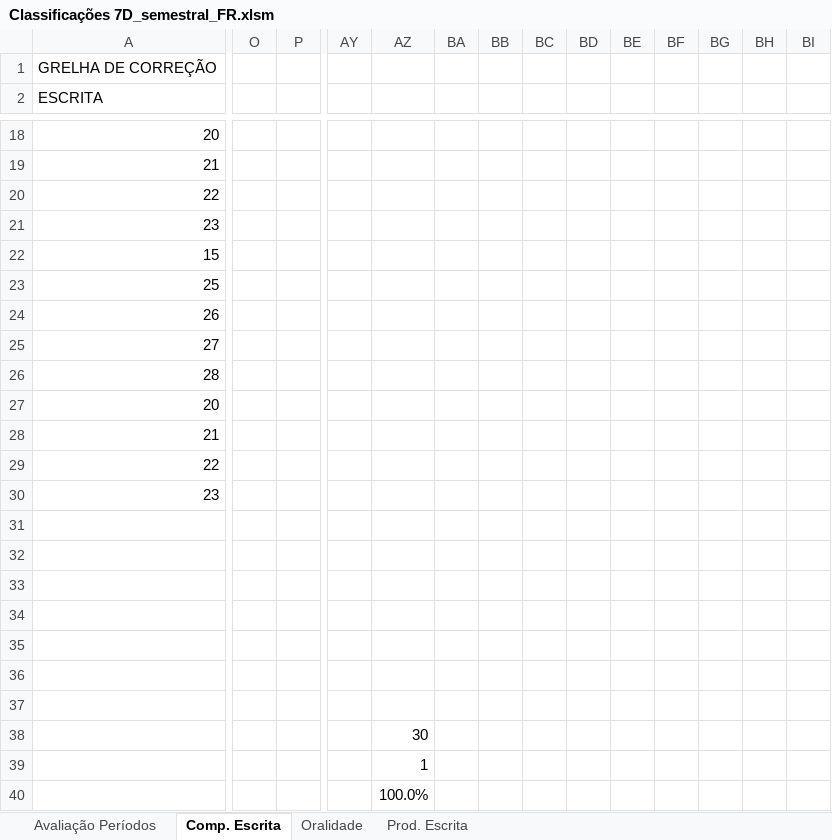
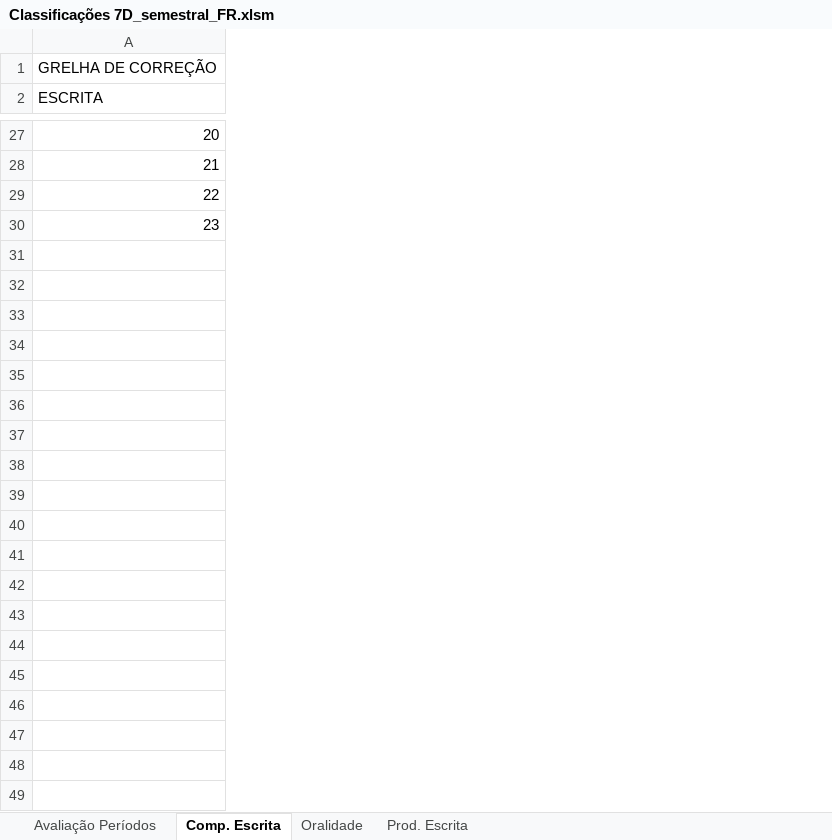
Before and after one commit to mpmendes/evaluation_charts, an Excel workbook: src/Classificações 7D_semestral_FR.xlsm, sheet Comp. Escrita, drawn as a sheet; only a part is shown, gaps mark what is left out; values as stored, in another font and other column widths than the file's, no cell formats; removed rows and columns are numbered as before the commit, all else as after; rows hold the shown columns only; the diff covers the shown part only; the diff names each change by its address in the sheet, - before the commit and + after, or states it on an @@ line.

Commit message:
adjusted french evaluation chart, removed some columns and condensed some parameters.

```diff
--- a/src/Classificações 7D_semestral_FR.xlsm (sheet Comp. Escrita)
+++ b/src/Classificações 7D_semestral_FR.xlsm (sheet Comp. Escrita)
-column O, empty
-column P, empty
-column AY, empty
-column AZ, rows 39-40: 1 | 100.0%
-column BA, empty
-column BB, empty
-column BC, empty
-column BD, empty
-column BE, empty
-column BF, empty
-column BG, empty
-column BH, empty
-column BI, empty
-row 22: 15
-row 23: 25
-row 24: 26
-row 25: 27
-row 26: 28
-row 27: 20
-row 28: 21
-row 29: 22
-row 30: 23
-row 38:  |  |  |  | 30
+row 38: (empty)
```
Also changed, not shown: 10 added rows, 1 removed row, 29 added columns, 64 removed columns, 11 edited cells and merged cells elsewhere in this sheet, sheet Prod. Escrita, sheet Oralidade, sheet Avaliação Períodos, cell formats, formulas that keep their value.
